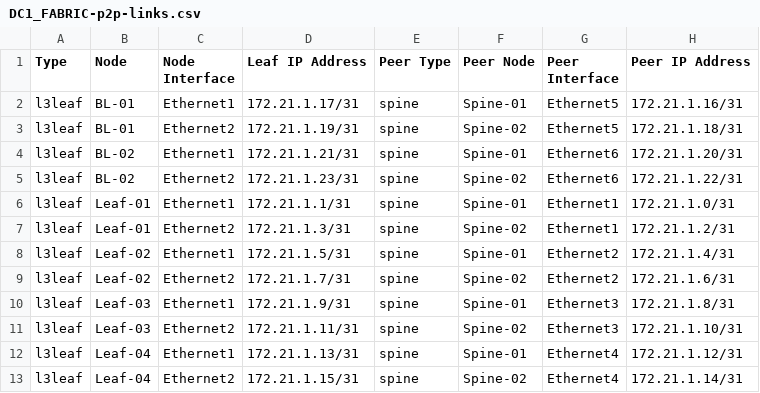
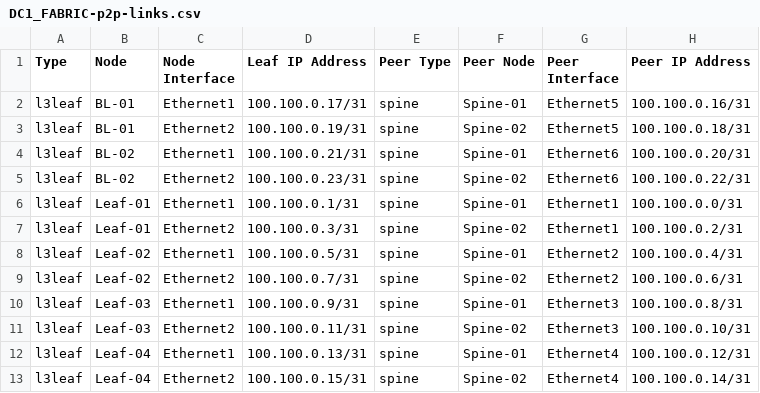
Before and after one commit to stonestar82/excelToAvd, a CSV file: inventory/documentation/fabric/DC1_FABRIC-p2p-links.csv, drawn as a sheet.

```diff
--- a/inventory/documentation/fabric/DC1_FABRIC-p2p-links.csv
+++ b/inventory/documentation/fabric/DC1_FABRIC-p2p-links.csv
@@ -1,13 +1,13 @@
 Type,Node,Node Interface,Leaf IP Address,Peer Type,Peer Node,Peer Interface,Peer IP Address
-l3leaf,BL-01,Ethernet1,172.21.1.17/31,spine,Spine-01,Ethernet5,172.21.1.16/31
-l3leaf,BL-01,Ethernet2,172.21.1.19/31,spine,Spine-02,Ethernet5,172.21.1.18/31
-l3leaf,BL-02,Ethernet1,172.21.1.21/31,spine,Spine-01,Ethernet6,172.21.1.20/31
-l3leaf,BL-02,Ethernet2,172.21.1.23/31,spine,Spine-02,Ethernet6,172.21.1.22/31
-l3leaf,Leaf-01,Ethernet1,172.21.1.1/31,spine,Spine-01,Ethernet1,172.21.1.0/31
-l3leaf,Leaf-01,Ethernet2,172.21.1.3/31,spine,Spine-02,Ethernet1,172.21.1.2/31
-l3leaf,Leaf-02,Ethernet1,172.21.1.5/31,spine,Spine-01,Ethernet2,172.21.1.4/31
-l3leaf,Leaf-02,Ethernet2,172.21.1.7/31,spine,Spine-02,Ethernet2,172.21.1.6/31
-l3leaf,Leaf-03,Ethernet1,172.21.1.9/31,spine,Spine-01,Ethernet3,172.21.1.8/31
-l3leaf,Leaf-03,Ethernet2,172.21.1.11/31,spine,Spine-02,Ethernet3,172.21.1.10/31
-l3leaf,Leaf-04,Ethernet1,172.21.1.13/31,spine,Spine-01,Ethernet4,172.21.1.12/31
-l3leaf,Leaf-04,Ethernet2,172.21.1.15/31,spine,Spine-02,Ethernet4,172.21.1.14/31
+l3leaf,BL-01,Ethernet1,100.100.0.17/31,spine,Spine-01,Ethernet5,100.100.0.16/31
+l3leaf,BL-01,Ethernet2,100.100.0.19/31,spine,Spine-02,Ethernet5,100.100.0.18/31
+l3leaf,BL-02,Ethernet1,100.100.0.21/31,spine,Spine-01,Ethernet6,100.100.0.20/31
+l3leaf,BL-02,Ethernet2,100.100.0.23/31,spine,Spine-02,Ethernet6,100.100.0.22/31
+l3leaf,Leaf-01,Ethernet1,100.100.0.1/31,spine,Spine-01,Ethernet1,100.100.0.0/31
+l3leaf,Leaf-01,Ethernet2,100.100.0.3/31,spine,Spine-02,Ethernet1,100.100.0.2/31
+l3leaf,Leaf-02,Ethernet1,100.100.0.5/31,spine,Spine-01,Ethernet2,100.100.0.4/31
+l3leaf,Leaf-02,Ethernet2,100.100.0.7/31,spine,Spine-02,Ethernet2,100.100.0.6/31
+l3leaf,Leaf-03,Ethernet1,100.100.0.9/31,spine,Spine-01,Ethernet3,100.100.0.8/31
+l3leaf,Leaf-03,Ethernet2,100.100.0.11/31,spine,Spine-02,Ethernet3,100.100.0.10/31
+l3leaf,Leaf-04,Ethernet1,100.100.0.13/31,spine,Spine-01,Ethernet4,100.100.0.12/31
+l3leaf,Leaf-04,Ethernet2,100.100.0.15/31,spine,Spine-02,Ethernet4,100.100.0.14/31
```
Also changed, not shown: 58 other files.
